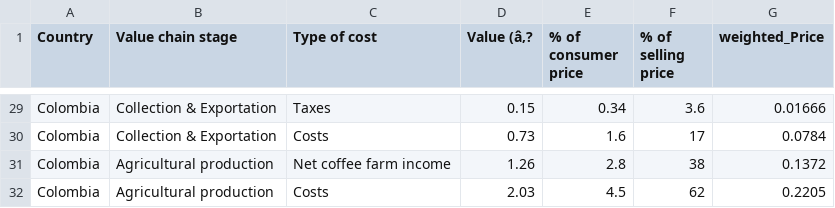
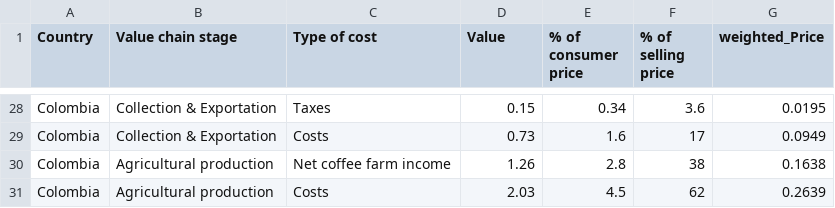
Before and after one commit to meimao76/coffeestory, a CSV file: data/coffee_value_distribution_unweighted.csv, drawn as a sheet; only a part is shown, gaps mark what is left out; addresses are those after the commit; the diff covers the shown part only; the diff names each change by its address in the sheet, - before the commit and + after, or states it on an @@ line.

```diff
--- a/data/coffee_value_distribution_unweighted.csv
+++ b/data/coffee_value_distribution_unweighted.csv
-D1: Value (â‚?
+D1: Value
-G28 (weighted_Price): 0.01666
+G28 (weighted_Price): 0.0195
-G29 (weighted_Price): 0.0784
+G29 (weighted_Price): 0.0949
-G30 (weighted_Price): 0.1372
+G30 (weighted_Price): 0.1638
-G31 (weighted_Price): 0.2205
+G31 (weighted_Price): 0.2639
```
Also changed, not shown: 1 removed row and 26 edited cells elsewhere in this file, 5 other files.
